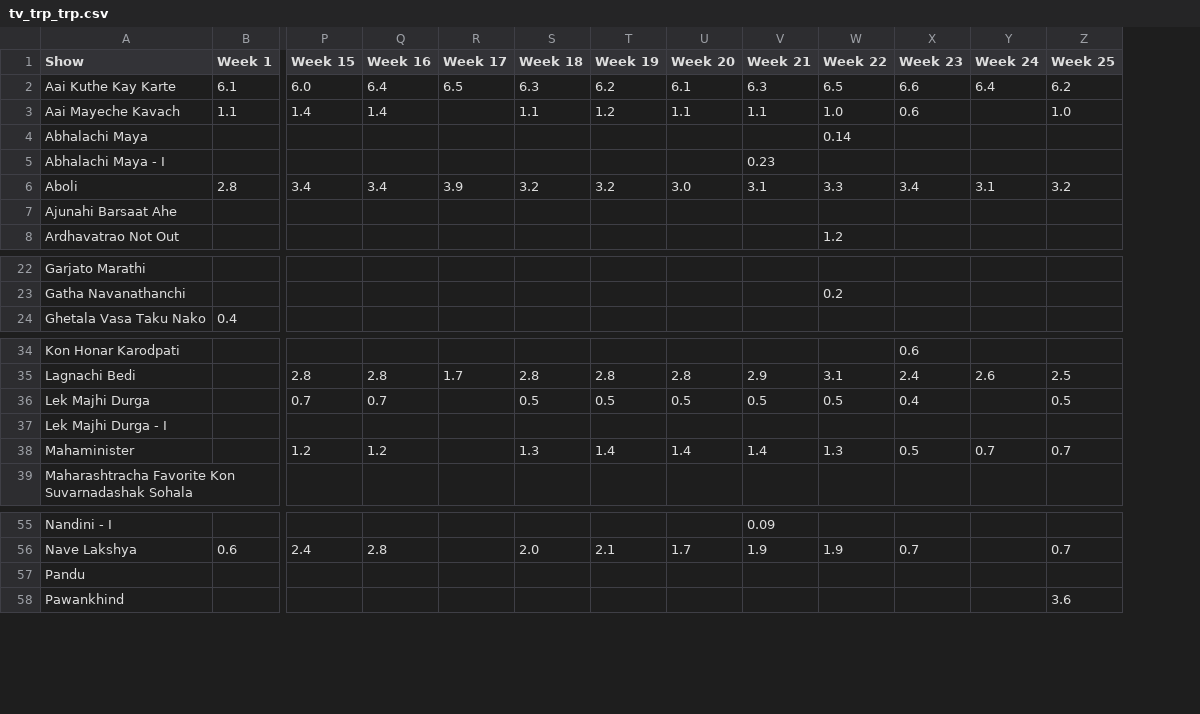
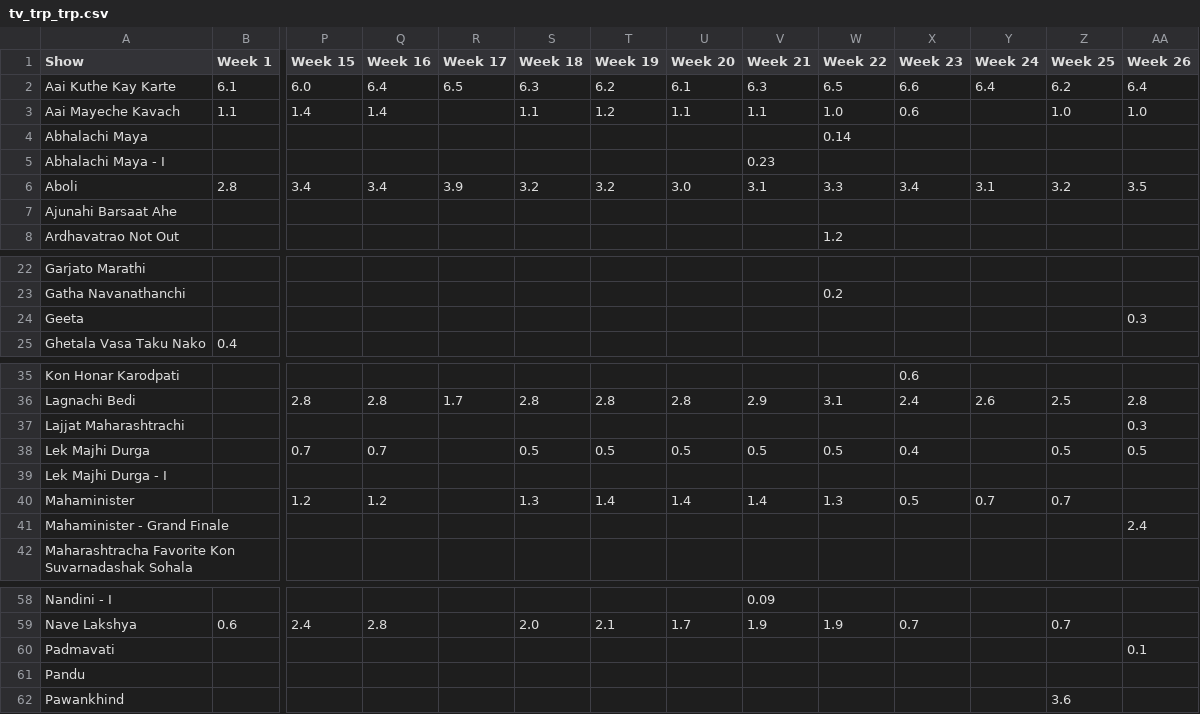
Before and after one commit to rohitk04/marathi-shows-data, a CSV file: data/csv/shows/tv/tv_trp_trp.csv, drawn as a sheet; only a part is shown, gaps mark what is left out; rows hold the shown columns only; the diff names each change by its address in the sheet, - before the commit and + after, or states it on an @@ line.

```diff
--- a/data/csv/shows/tv/tv_trp_trp.csv
+++ b/data/csv/shows/tv/tv_trp_trp.csv
+column AA (Week 26), rows 2-6: 6.4 | 1.0 |  |  | 3.5; row 36: 2.8; row 38: 0.5
+row 24: Geeta |  |  |  |  |  |  |  |  |  |  |  |  | 0.3
+row 37: Lajjat Maharashtrachi |  |  |  |  |  |  |  |  |  |  |  |  | 0.3
+row 41: Mahaminister - Grand Finale |  |  |  |  |  |  |  |  |  |  |  |  | 2.4
+row 60: Padmavati |  |  |  |  |  |  |  |  |  |  |  |  | 0.1
```
Also changed, not shown: data/csv/shows/info.csv, data/csv/shows/tv/tv_trp_rank.csv, 2 other files.
